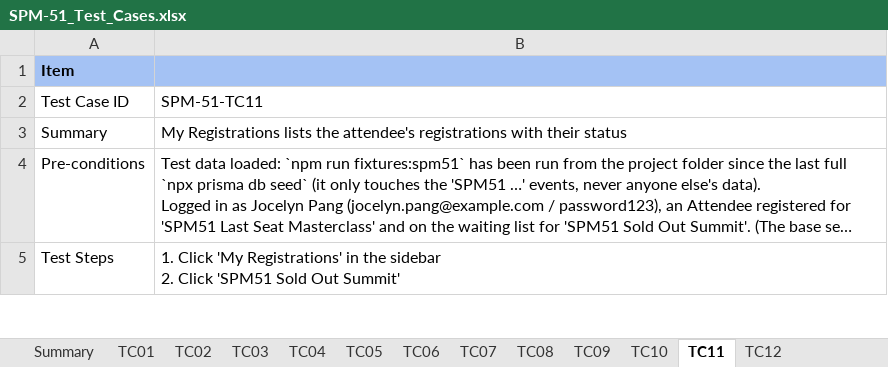
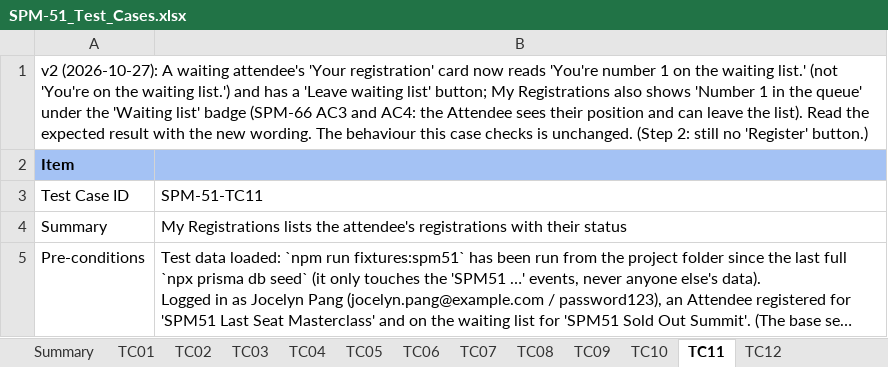
Before and after one commit to kchoongg/IS212, an Excel workbook: docs/test-cases/SPM-51_Test_Cases.xlsx, sheet TC11, drawn as a sheet; only a part is shown; the shorter side is filled out with more unchanged rows; long unchanged cells end in …; values as stored, in another font and other column widths than the file's, no borders; the diff names each change by its address in the sheet, - before the commit and + after, or states it on an @@ line.

Commit message:
SPM-66: Update BPMN, clarifications and affected test cases

```diff
--- a/docs/test-cases/SPM-51_Test_Cases.xlsx (sheet TC11)
+++ b/docs/test-cases/SPM-51_Test_Cases.xlsx (sheet TC11)
+row 1: v2 (2026-10-27): A waiting attendee's 'Your registration' card now reads 'You're number 1 on the waiting list.' (not 'You're on the waiting list.') and has a 'Leave waiting list' button; My Registrations also shows 'Number 1 in the queue' under the 'Waiting list' badge (SPM-66 AC3 and AC4: the Attendee sees their position and can leave the list). Read the expected result with the new wording. The behaviour this case checks is unchanged. (Step 2: still no 'Register' button.)
```
Also changed, not shown: sheet Summary, sheet TC05, docs/test-cases/SPM-52_Test_Cases.xlsx, 4 other files.
